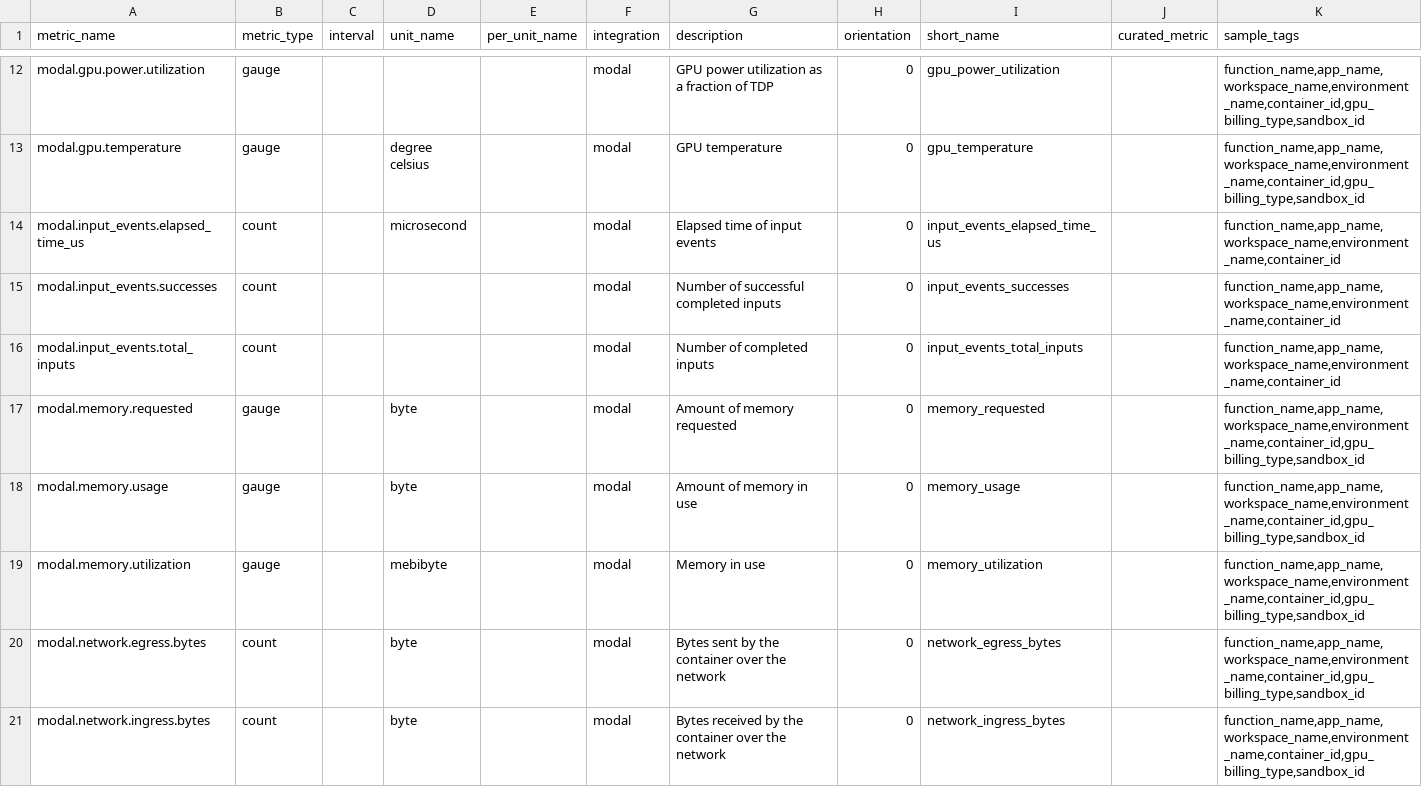
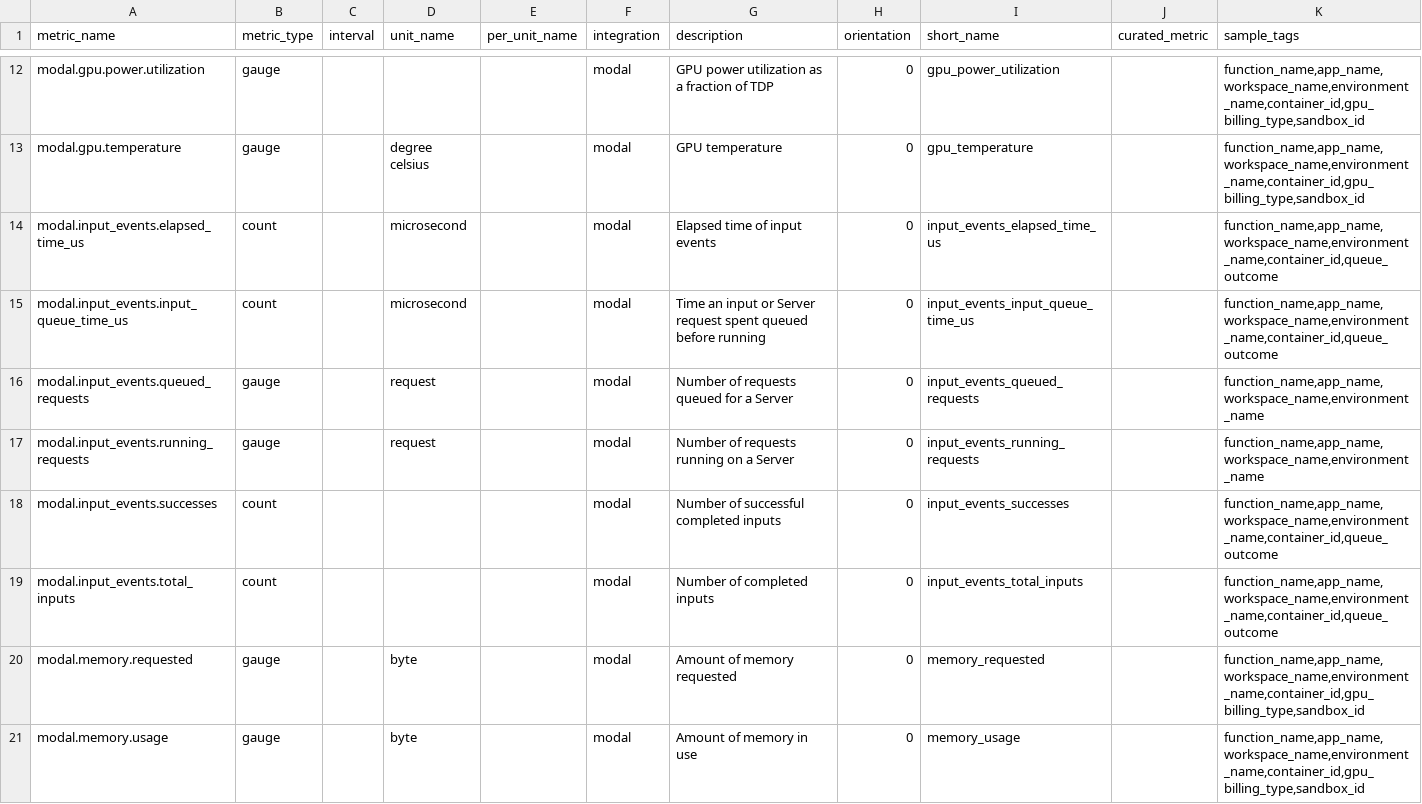
Before and after one commit to DataDog/integrations-extras, a CSV file: modal/metadata.csv, drawn as a sheet; only a part is shown, gaps mark what is left out; the shorter side is filled out with more unchanged rows.

```diff
--- a/modal/metadata.csv
+++ b/modal/metadata.csv
@@ -13,5 +13,8 @@ modal.gpu.power.utilization,gauge,,,,modal,GPU power utilization as a fraction o
 modal.gpu.temperature,gauge,,degree celsius,,modal,GPU temperature,0,gpu_temperature,,"function_name,app_name,workspace_name,environment_name,container_id,gpu_billing_type,sandbox_id"
-modal.input_events.elapsed_time_us,count,,microsecond,,modal,Elapsed time of input events,0,input_events_elapsed_time_us,,"function_name,app_name,workspace_name,environment_name,container_id"
-modal.input_events.successes,count,,,,modal,Number of successful completed inputs,0,input_events_successes,,"function_name,app_name,workspace_name,environment_name,container_id"
-modal.input_events.total_inputs,count,,,,modal,Number of completed inputs,0,input_events_total_inputs,,"function_name,app_name,workspace_name,environment_name,container_id"
+modal.input_events.elapsed_time_us,count,,microsecond,,modal,Elapsed time of input events,0,input_events_elapsed_time_us,,"function_name,app_name,workspace_name,environment_name,container_id,queue_outcome"
+modal.input_events.input_queue_time_us,count,,microsecond,,modal,Time an input or Server request spent queued before running,0,input_events_input_queue_time_us,,"function_name,app_name,workspace_name,environment_name,container_id,queue_outcome"
+modal.input_events.queued_requests,gauge,,request,,modal,Number of requests queued for a Server,0,input_events_queued_requests,,"function_name,app_name,workspace_name,environment_name"
+modal.input_events.running_requests,gauge,,request,,modal,Number of requests running on a Server,0,input_events_running_requests,,"function_name,app_name,workspace_name,environment_name"
+modal.input_events.successes,count,,,,modal,Number of successful completed inputs,0,input_events_successes,,"function_name,app_name,workspace_name,environment_name,container_id,queue_outcome"
+modal.input_events.total_inputs,count,,,,modal,Number of completed inputs,0,input_events_total_inputs,,"function_name,app_name,workspace_name,environment_name,container_id,queue_outcome"
 modal.memory.requested,gauge,,byte,,modal,Amount of memory requested,0,memory_requested,,"function_name,app_name,workspace_name,environment_name,container_id,gpu_billing_type,sandbox_id"
```
Also changed, not shown: 3 other files.
